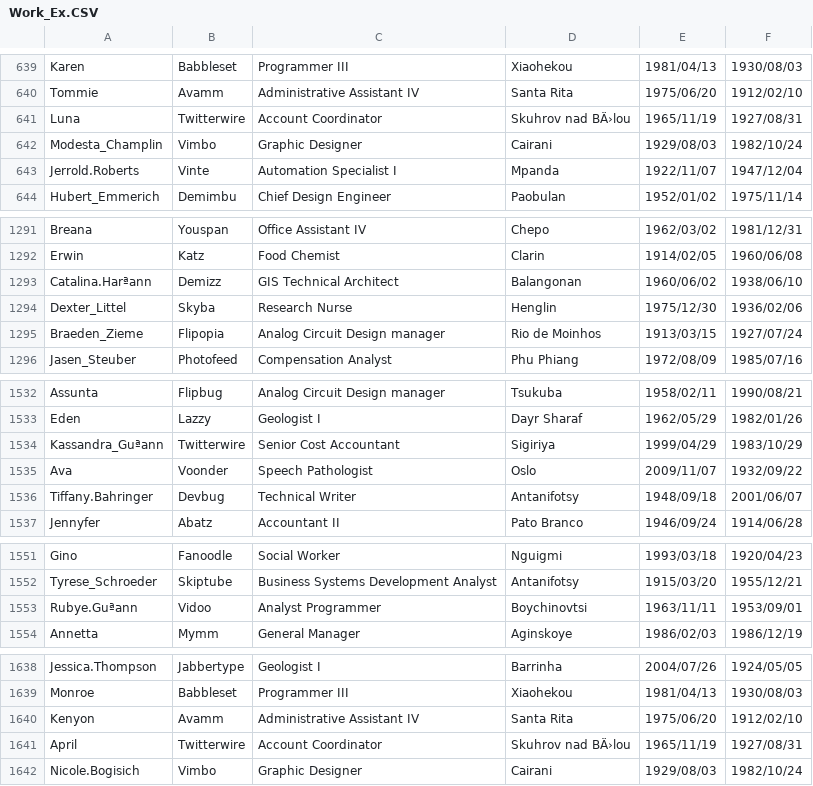
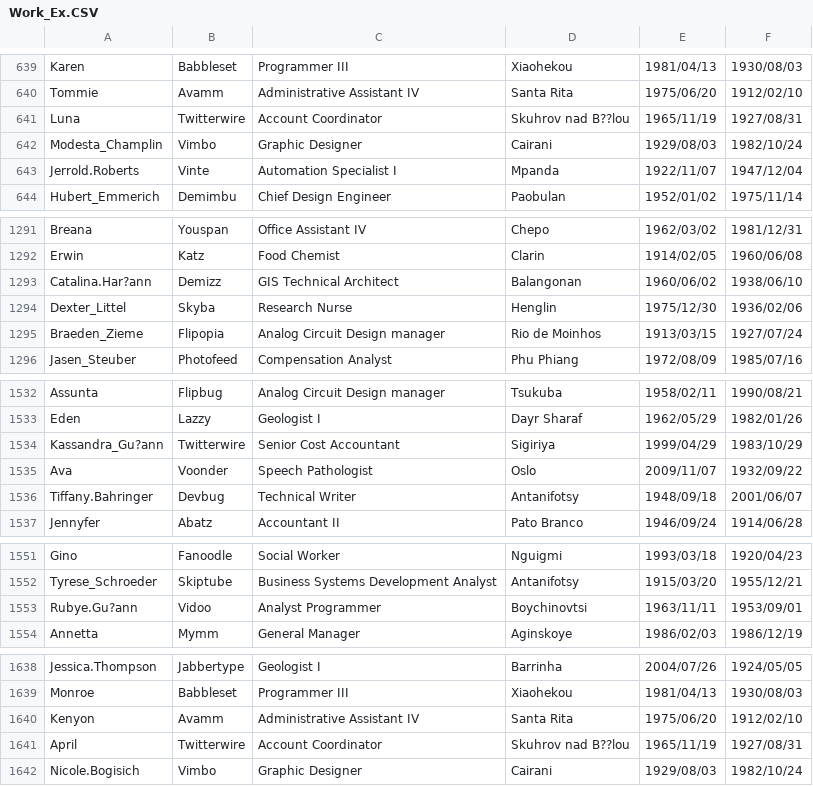
Before and after one commit to yanjun934523/CS166-FINAL-PROJECT, a CSV file: CS166_Project/data/Work_Ex.CSV, drawn as a sheet; only a part is shown, gaps mark what is left out; the diff covers the shown part only.

```diff
--- a/CS166_Project/data/Work_Ex.CSV
+++ b/CS166_Project/data/Work_Ex.CSV
@@ -640,3 +640,3 @@ Karen,Babbleset,Programmer III,Xiaohekou,1981/04/13,1930/08/03
 Tommie,Avamm,Administrative Assistant IV,Santa Rita,1975/06/20,1912/02/10
-Luna,Twitterwire,Account Coordinator,Skuhrov nad BÄ›lou,1965/11/19,1927/08/31
+Luna,Twitterwire,Account Coordinator,Skuhrov nad B??lou,1965/11/19,1927/08/31
 Modesta_Champlin,Vimbo,Graphic Designer,Cairani,1929/08/03,1982/10/24
@@ -1292,3 +1292,3 @@ Breana,Youspan,Office Assistant IV,Chepo,1962/03/02,1981/12/31
 Erwin,Katz,Food Chemist,Clarin,1914/02/05,1960/06/08
-Catalina.Harªann,Demizz,GIS Technical Architect,Balangonan,1960/06/02,1938/06/10
+Catalina.Har?ann,Demizz,GIS Technical Architect,Balangonan,1960/06/02,1938/06/10
 Dexter_Littel,Skyba,Research Nurse,Henglin,1975/12/30,1936/02/06
@@ -1533,3 +1533,3 @@ Assunta,Flipbug,Analog Circuit Design manager,Tsukuba,1958/02/11,1990/08/21
 Eden,Lazzy,Geologist I,Dayr Sharaf,1962/05/29,1982/01/26
-Kassandra_Guªann,Twitterwire,Senior Cost Accountant,Sigiriya,1999/04/29,1983/10/29
+Kassandra_Gu?ann,Twitterwire,Senior Cost Accountant,Sigiriya,1999/04/29,1983/10/29
 Ava,Voonder,Speech Pathologist,Oslo,2009/11/07,1932/09/22
@@ -1552,3 +1552,3 @@ Gino,Fanoodle,Social Worker,Nguigmi,1993/03/18,1920/04/23
 Tyrese_Schroeder,Skiptube,Business Systems Development Analyst,Antanifotsy,1915/03/20,1955/12/21
-Rubye.Guªann,Vidoo,Analyst Programmer,Boychinovtsi,1963/11/11,1953/09/01
+Rubye.Gu?ann,Vidoo,Analyst Programmer,Boychinovtsi,1963/11/11,1953/09/01
 Annetta,Mymm,General Manager,Aginskoye,1986/02/03,1986/12/19
@@ -1640,3 +1640,3 @@ Monroe,Babbleset,Programmer III,Xiaohekou,1981/04/13,1930/08/03
 Kenyon,Avamm,Administrative Assistant IV,Santa Rita,1975/06/20,1912/02/10
-April,Twitterwire,Account Coordinator,Skuhrov nad BÄ›lou,1965/11/19,1927/08/31
+April,Twitterwire,Account Coordinator,Skuhrov nad B??lou,1965/11/19,1927/08/31
 Nicole.Bogisich,Vimbo,Graphic Designer,Cairani,1929/08/03,1982/10/24
```
Also changed, not shown: 43 edited cells elsewhere in this file, CS166_Project/data/Connection.CSV, 4 other files.
